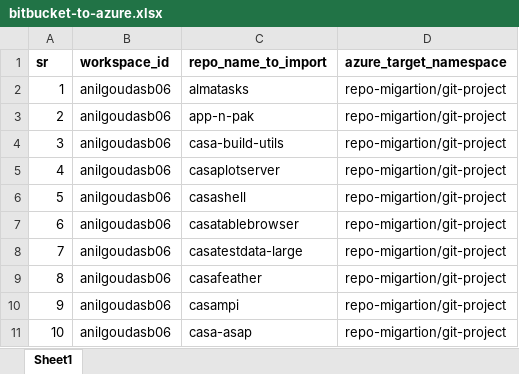
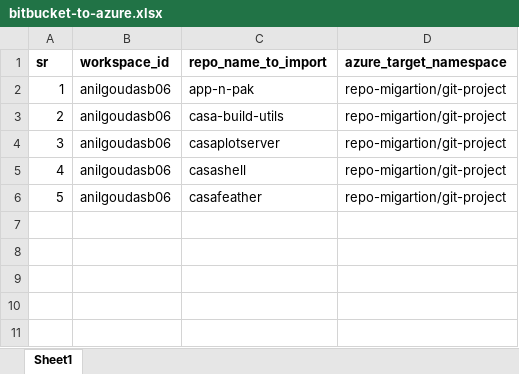
Before and after one commit to vinayhegde105/SCM-Migration-DEMO, an Excel workbook: bitbucket-ado/bitbucket-to-azure.xlsx, sheet Sheet1, drawn as a sheet; values as stored, in another font and other column widths than the file's, no borders; removed rows and columns are numbered as before the commit, all else as after; the diff names each change by its address in the sheet, - before the commit and + after, or states it on an @@ line.

Commit message:
updated excel sheet for bitbucket-ado

```diff
--- a/bitbucket-ado/bitbucket-to-azure.xlsx (sheet Sheet1)
+++ b/bitbucket-ado/bitbucket-to-azure.xlsx (sheet Sheet1)
-row 2: 1 | anilgoudasb06 | almatasks | repo-migartion/git-project
@@ column A (sr) renumbered between rows 2 and 6 @@
-row 7: 6 | anilgoudasb06 | casatablebrowser | repo-migartion/git-project
-row 8: 7 | anilgoudasb06 | casatestdata-large | repo-migartion/git-project
-row 10: 9 | anilgoudasb06 | casampi | repo-migartion/git-project
-row 11: 10 | anilgoudasb06 | casa-asap | repo-migartion/git-project
```
